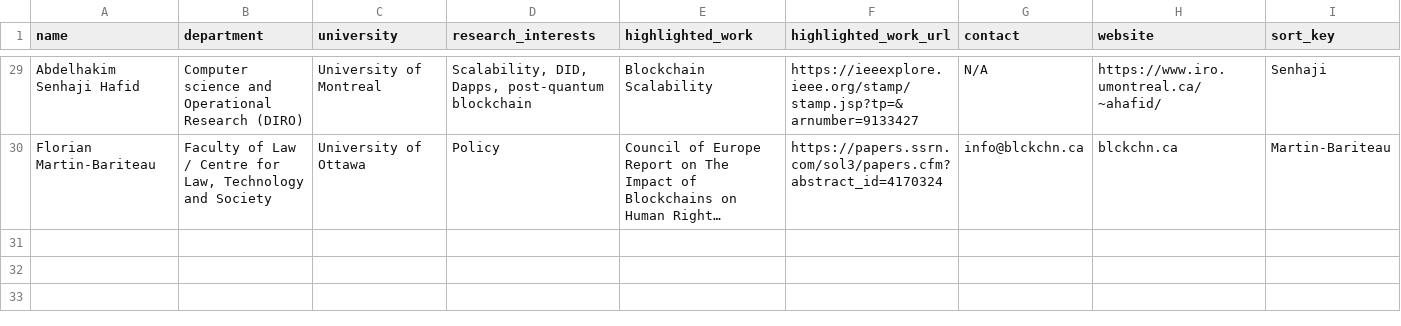
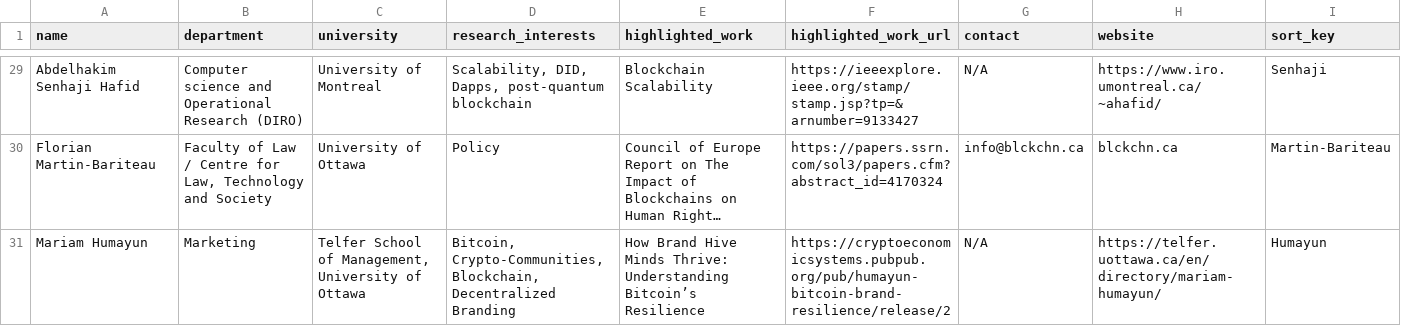
Before and after one commit to aw3ca/aw3ca.github.io, a CSV file: professors.csv, drawn as a sheet; only a part is shown, gaps mark what is left out; long unchanged cells end in …; the diff names each change by its address in the sheet, - before the commit and + after, or states it on an @@ line.

Commit message:
+ Mariam

```diff
--- a/professors.csv
+++ b/professors.csv
+row 31: Mariam Humayun | Marketing | Telfer School of Management, University of Ottawa | Bitcoin, Crypto-Communities, Blockchain, Decentralized Branding | How Brand Hive Minds Thrive: Understanding Bitcoin’s Resilience | https://cryptoeconomicsystems.pubpub.org/pub/humayun-bitcoin-brand-resilience/release/2 | N/A | https://telfer.uottawa.ca/en/directory/mariam-humayun/ | Humayun
```
Also changed, not shown: 1 other file.
